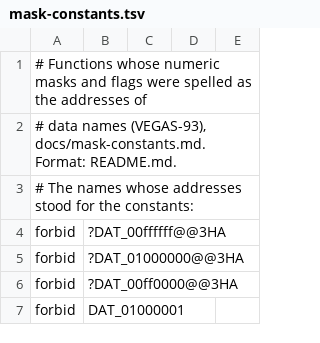
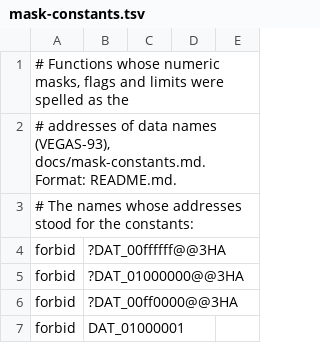
Before and after one commit to Reilley64/vegas, a TSV file: tools/function-relocations/mask-constants.tsv, drawn as a sheet; only a part is shown.

Commit message:
docs(data): record the 0x00500000 repair and DAT_00ffffff (VEGAS-93)
docs/mask-constants.md moves g_011c5bbc_arg1 in FUN_00878360 from the
open uses to the repaired ones, with its evidence, notes that the
generated initializer still refers to the name, and records that the
hand-written DAT_00ffffff definition is gone. The README of
tools/function-relocations counts 18 functions and six names.

```diff
--- a/tools/function-relocations/mask-constants.tsv
+++ b/tools/function-relocations/mask-constants.tsv
@@ -1,3 +1,3 @@
-# Functions whose numeric masks and flags were spelled as the addresses of
-# data names (VEGAS-93), docs/mask-constants.md. Format: README.md.
+# Functions whose numeric masks, flags and limits were spelled as the
+# addresses of data names (VEGAS-93), docs/mask-constants.md. Format: README.md.
 # The names whose addresses stood for the constants:
```
Also changed, not shown: 2 other files.
